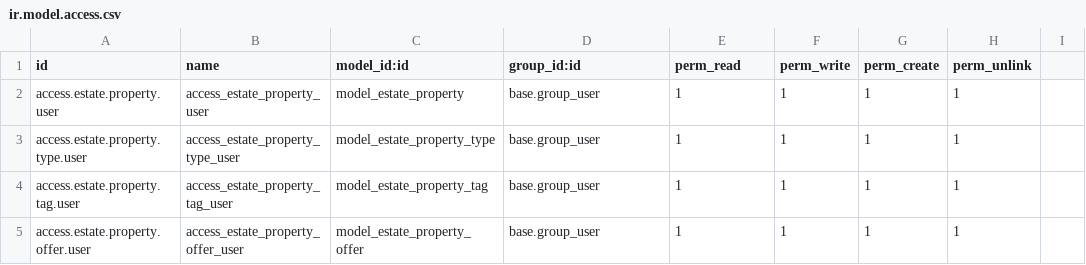
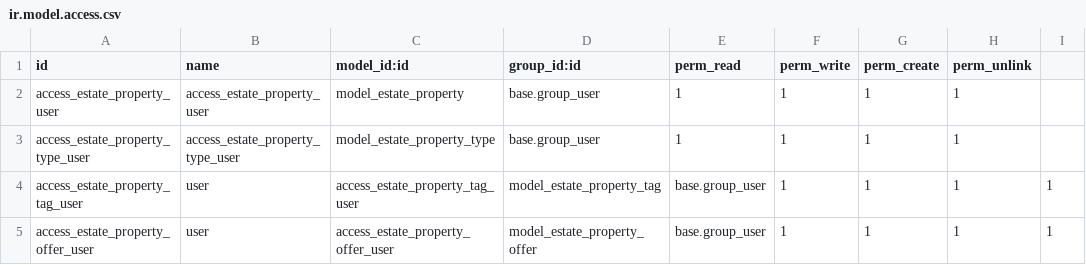
Before and after one commit to odoo/tutorials, a CSV file: estate/security/ir.model.access.csv, drawn as a sheet.

Commit message:
[FIX] Rename access record entries (again)

```diff
--- a/estate/security/ir.model.access.csv
+++ b/estate/security/ir.model.access.csv
@@ -1,5 +1,5 @@
 id,name,model_id:id,group_id:id,perm_read,perm_write,perm_create,perm_unlink
-access.estate.property.user,access_estate_property_user,model_estate_property,base.group_user,1,1,1,1
-access.estate.property.type.user,access_estate_property_type_user,model_estate_property_type,base.group_user,1,1,1,1
-access.estate.property.tag.user,access_estate_property_tag_user,model_estate_property_tag,base.group_user,1,1,1,1
-access.estate.property.offer.user,access_estate_property_offer_user,model_estate_property_offer,base.group_user,1,1,1,1
+access_estate_property_user,access_estate_property_user,model_estate_property,base.group_user,1,1,1,1
+access_estate_property_type_user,access_estate_property_type_user,model_estate_property_type,base.group_user,1,1,1,1
+access_estate_property_tag_user,user,access_estate_property_tag_user,model_estate_property_tag,base.group_user,1,1,1,1
+access_estate_property_offer_user,user,access_estate_property_offer_user,model_estate_property_offer,base.group_user,1,1,1,1
```
